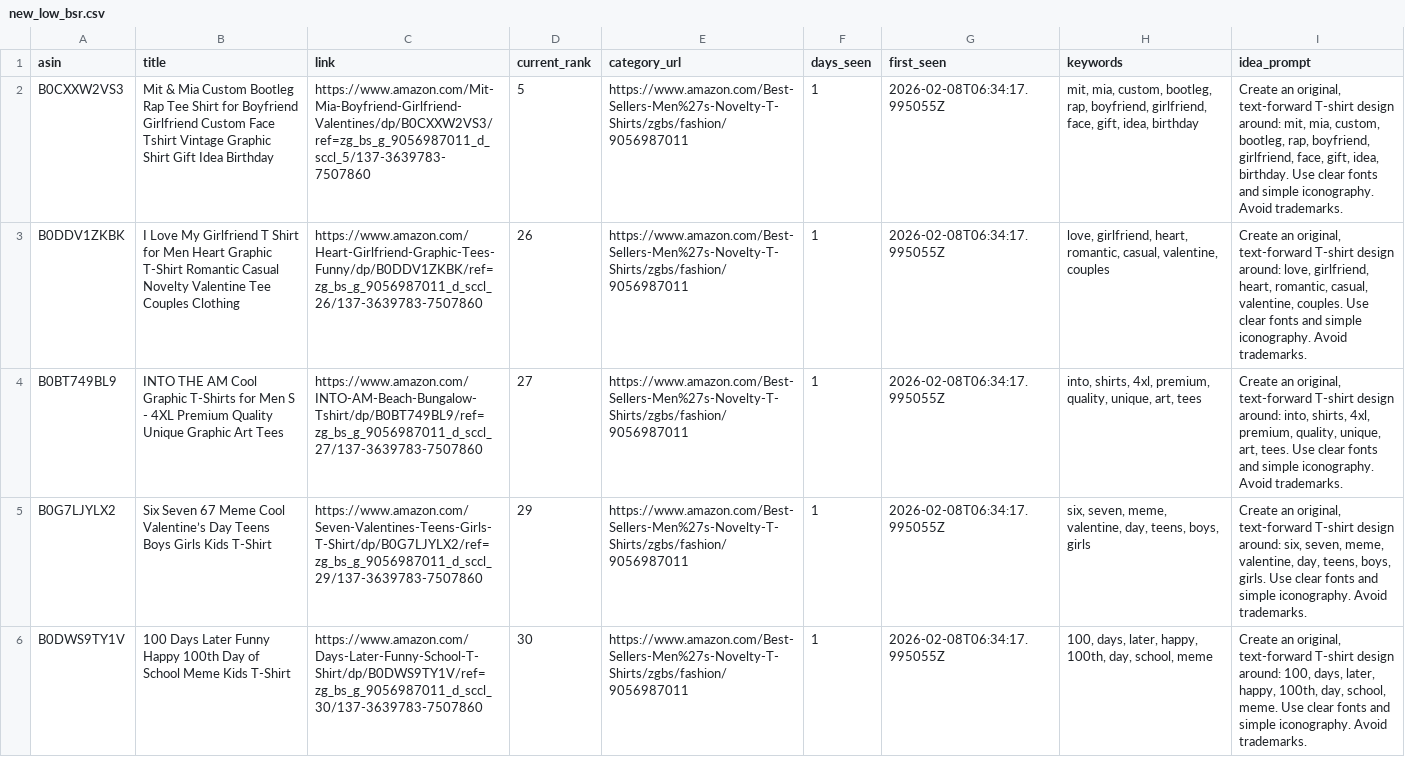
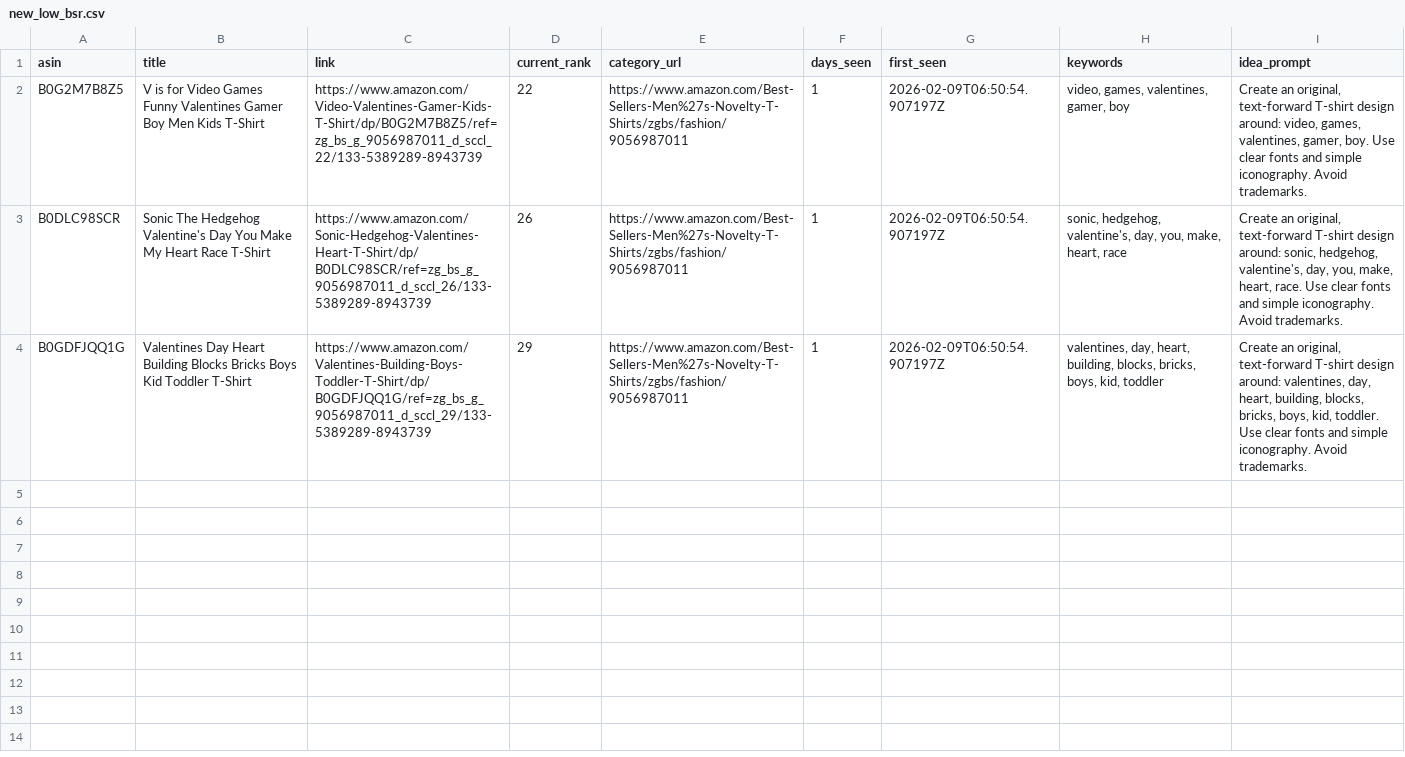
Before and after one commit to drissme/mbam-pod-low-bsr, a CSV file: reports/new_low_bsr.csv, drawn as a sheet; removed rows and columns are numbered as before the commit, all else as after; the diff names each change by its address in the sheet, - before the commit and + after, or states it on an @@ line.

```diff
--- a/reports/new_low_bsr.csv
+++ b/reports/new_low_bsr.csv
-row 2: B0CXXW2VS3 | Mit & Mia Custom Bootleg Rap Tee Shirt for Boyfriend Girlfriend Custom Face Tshirt Vintage Graphic Shirt Gift Idea Birthday | https://www.amazon.com/Mit-Mia-Boyfriend-Girlfriend-Valentines/dp/B0CXXW2VS3/ref=zg_bs_g_9056987011_d_sccl_5/137-3639783-7507860 | 5 | https://www.amazon.com/Best-Sellers-Men%27s-Novelty-T-Shirts/zgbs/fashion/9056987011 | 1 | 2026-02-08T06:34:17.995055Z | mit, mia, custom, bootleg, rap, boyfriend, girlfriend, face, gift, idea, birthday | Create an original, text-forward T-shirt design around: mit, mia, custom, bootleg, rap, boyfriend, girlfriend, face, gift, idea, birthday. Use clear fonts and simple iconography. Avoid trademarks.
+row 2: B0G2M7B8Z5 | V is for Video Games Funny Valentines Gamer Boy Men Kids T-Shirt | https://www.amazon.com/Video-Valentines-Gamer-Kids-T-Shirt/dp/B0G2M7B8Z5/ref=zg_bs_g_9056987011_d_sccl_22/133-5389289-8943739 | 22 | https://www.amazon.com/Best-Sellers-Men%27s-Novelty-T-Shirts/zgbs/fashion/9056987011 | 1 | 2026-02-09T06:50:54.907197Z | video, games, valentines, gamer, boy | Create an original, text-forward T-shirt design around: video, games, valentines, gamer, boy. Use clear fonts and simple iconography. Avoid trademarks.
-A3 (asin): B0DDV1ZKBK
+A3 (asin): B0DLC98SCR
-B3 (title): I Love My Girlfriend T Shirt for Men Heart Graphic T-Shirt Romantic Casual Novelty Valentine Tee Couples Clothing
+B3 (title): Sonic The Hedgehog Valentine's Day You Make My Heart Race T-Shirt
-C3 (link): https://www.amazon.com/Heart-Girlfriend-Graphic-Tees-Funny/dp/B0DDV1ZKBK/ref=zg_bs_g_9056987011_d_sccl_26/137-3639783-7507860
+C3 (link): https://www.amazon.com/Sonic-Hedgehog-Valentines-Heart-T-Shirt/dp/B0DLC98SCR/ref=zg_bs_g_9056987011_d_sccl_26/133-5389289-8943739
-G3 (first_seen): 2026-02-08T06:34:17.995055Z
+G3 (first_seen): 2026-02-09T06:50:54.907197Z
-H3 (keywords): love, girlfriend, heart, romantic, casual, valentine, couples
+H3 (keywords): sonic, hedgehog, valentine's, day, you, make, heart, race
-I3 (idea_prompt): …design around: love, girlfriend, heart, romantic, casual, valentine, couples. Use clear…
+I3 (idea_prompt): …design around: sonic, hedgehog, valentine's, day, you, make, heart, race. Use clear…
-row 4: B0BT749BL9 | INTO THE AM Cool Graphic T-Shirts for Men S - 4XL Premium Quality Unique Graphic Art Tees | https://www.amazon.com/INTO-AM-Beach-Bungalow-Tshirt/dp/B0BT749BL9/ref=zg_bs_g_9056987011_d_sccl_27/137-3639783-7507860 | 27 | https://www.amazon.com/Best-Sellers-Men%27s-Novelty-T-Shirts/zgbs/fashion/9056987011 | 1 | 2026-02-08T06:34:17.995055Z | into, shirts, 4xl, premium, quality, unique, art, tees | Create an original, text-forward T-shirt design around: into, shirts, 4xl, premium, quality, unique, art, tees. Use clear fonts and simple iconography. Avoid trademarks.
-A4 (asin): B0G7LJYLX2
+A4 (asin): B0GDFJQQ1G
-B4 (title): Six Seven 67 Meme Cool Valentine’s Day Teens Boys Girls Kids T-Shirt
+B4 (title): Valentines Day Heart Building Blocks Bricks Boys Kid Toddler T-Shirt
-C4 (link): https://www.amazon.com/Seven-Valentines-Teens-Girls-T-Shirt/dp/B0G7LJYLX2/ref=zg_bs_g_9056987011_d_sccl_29/137-3639783-7507860
+C4 (link): https://www.amazon.com/Valentines-Building-Boys-Toddler-T-Shirt/dp/B0GDFJQQ1G/ref=zg_bs_g_9056987011_d_sccl_29/133-5389289-8943739
-G4 (first_seen): 2026-02-08T06:34:17.995055Z
+G4 (first_seen): 2026-02-09T06:50:54.907197Z
-H4 (keywords): six, seven, meme, valentine, day, teens, boys, girls
+H4 (keywords): valentines, day, heart, building, blocks, bricks, boys, kid, toddler
-I4 (idea_prompt): …design around: six, seven, meme, valentine, day, teens, boys, girls. Use clear…
+I4 (idea_prompt): …design around: valentines, day, heart, building, blocks, bricks, boys, kid, toddler. Use clear…
-row 6: B0DWS9TY1V | 100 Days Later Funny Happy 100th Day of School Meme Kids T-Shirt | https://www.amazon.com/Days-Later-Funny-School-T-Shirt/dp/B0DWS9TY1V/ref=zg_bs_g_9056987011_d_sccl_30/137-3639783-7507860 | 30 | https://www.amazon.com/Best-Sellers-Men%27s-Novelty-T-Shirts/zgbs/fashion/9056987011 | 1 | 2026-02-08T06:34:17.995055Z | 100, days, later, happy, 100th, day, school, meme | Create an original, text-forward T-shirt design around: 100, days, later, happy, 100th, day, school, meme. Use clear fonts and simple iconography. Avoid trademarks.
```
Also changed, not shown: 3 other files.
